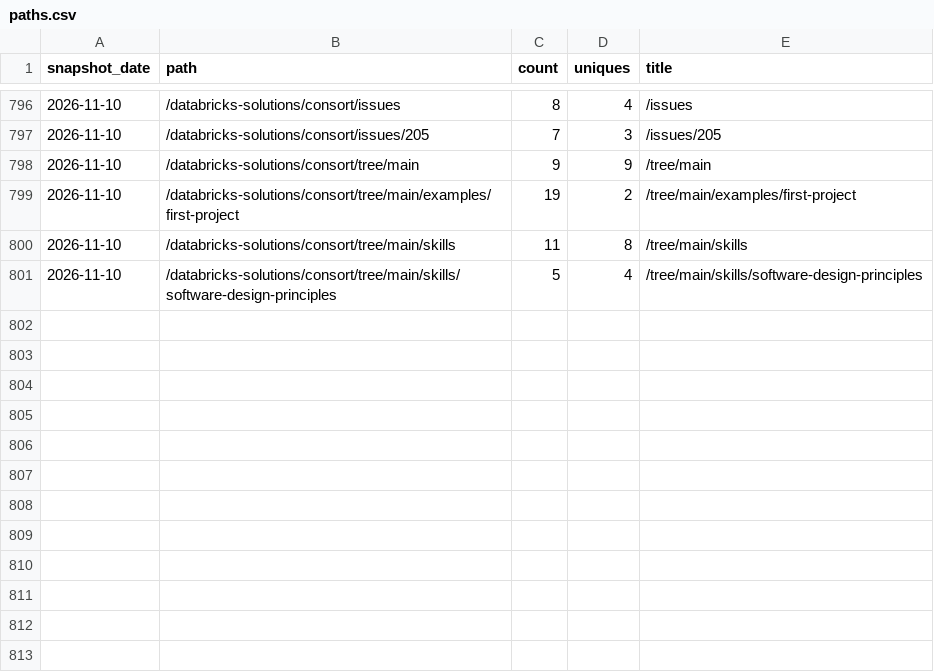
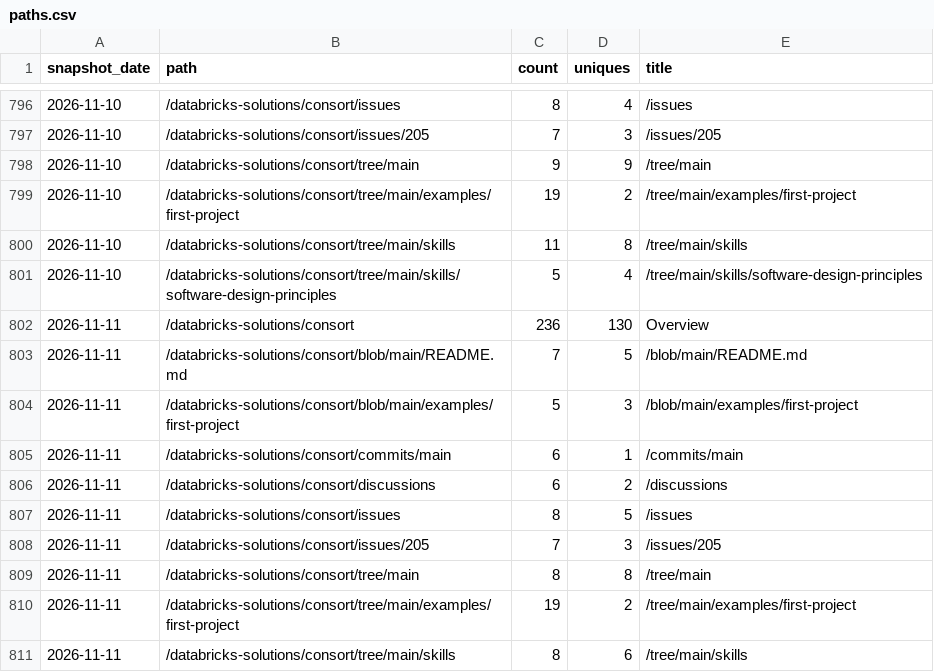
Before and after one commit to databricks-solutions/consort, a CSV file: traffic/paths.csv, drawn as a sheet; only a part is shown, gaps mark what is left out; the diff names each change by its address in the sheet, - before the commit and + after, or states it on an @@ line.

Commit message:
chore(traffic): record daily clones, views, referrers, paths, repo stats

```diff
--- a/traffic/paths.csv
+++ b/traffic/paths.csv
+row 802: 2026-11-11 | /databricks-solutions/consort | 236 | 130 | Overview
+row 803: 2026-11-11 | /databricks-solutions/consort/blob/main/README.md | 7 | 5 | /blob/main/README.md
+row 804: 2026-11-11 | /databricks-solutions/consort/blob/main/examples/first-project | 5 | 3 | /blob/main/examples/first-project
+row 805: 2026-11-11 | /databricks-solutions/consort/commits/main | 6 | 1 | /commits/main
+row 806: 2026-11-11 | /databricks-solutions/consort/discussions | 6 | 2 | /discussions
+row 807: 2026-11-11 | /databricks-solutions/consort/issues | 8 | 5 | /issues
+row 808: 2026-11-11 | /databricks-solutions/consort/issues/205 | 7 | 3 | /issues/205
+row 809: 2026-11-11 | /databricks-solutions/consort/tree/main | 8 | 8 | /tree/main
+row 810: 2026-11-11 | /databricks-solutions/consort/tree/main/examples/first-project | 19 | 2 | /tree/main/examples/first-project
+row 811: 2026-11-11 | /databricks-solutions/consort/tree/main/skills | 8 | 6 | /tree/main/skills
```
Also changed, not shown: traffic/clones.csv, traffic/referrers.csv, 2 other files.
